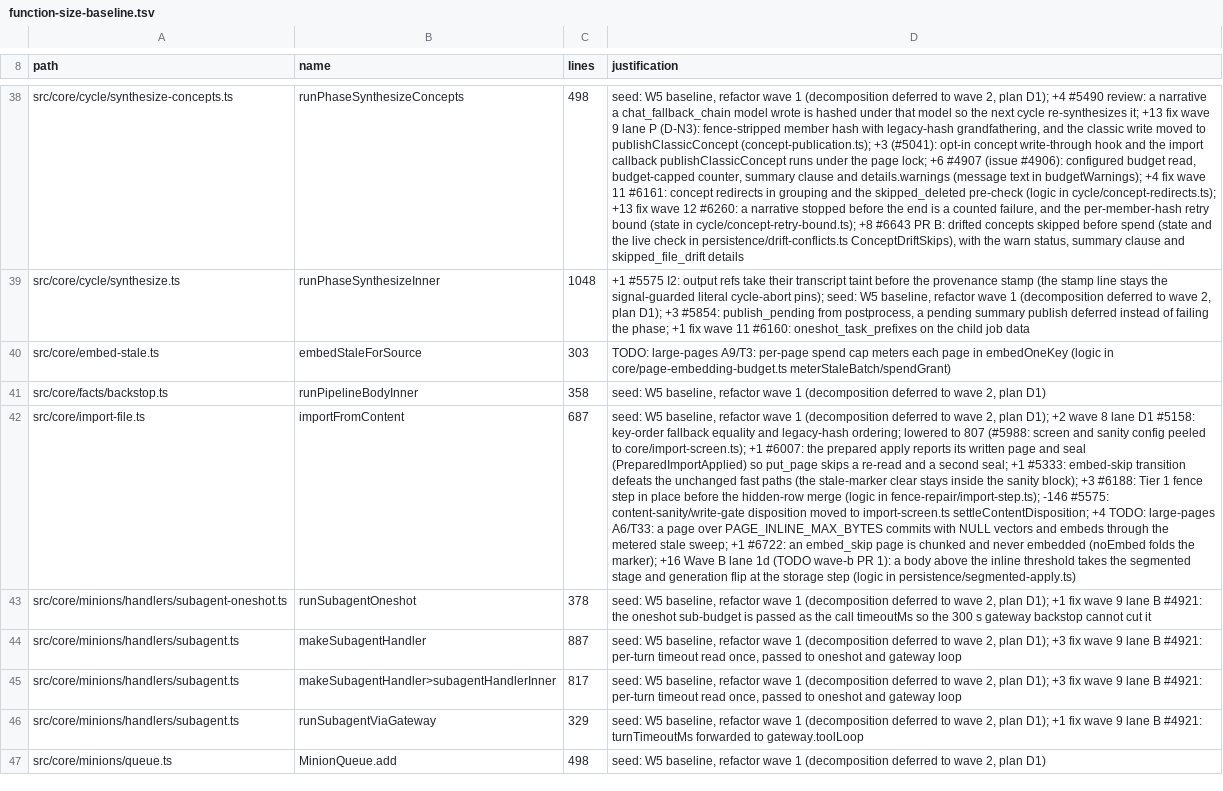
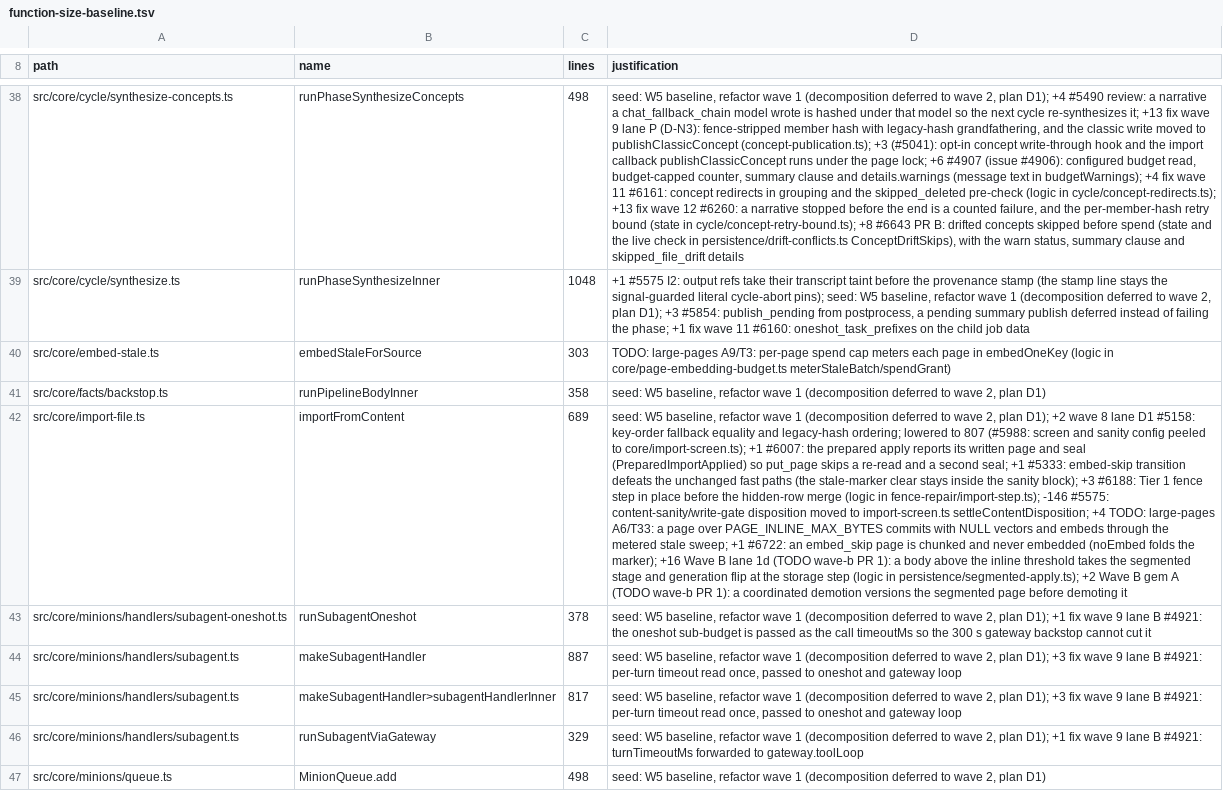
Before and after one commit to ActVox/gbrain, a TSV file: scripts/function-size-baseline.tsv, drawn as a sheet; only a part is shown, gaps mark what is left out; the diff names each change by its address in the sheet, - before the commit and + after, or states it on an @@ line.

```diff
--- a/scripts/function-size-baseline.tsv
+++ b/scripts/function-size-baseline.tsv
-C42 (lines): 687
+C42 (lines): 689
-D42 (justification): …(logic in persistence/segmented-apply.ts)
+D42 (justification): …(logic in persistence/segmented-apply.ts); +2 Wave B gem A (TODO wave-b PR 1): a coordinated demotion versions the segmented page before demoting it
```
Also changed, not shown: scripts/module-size-limits.tsv, 10 other files.
